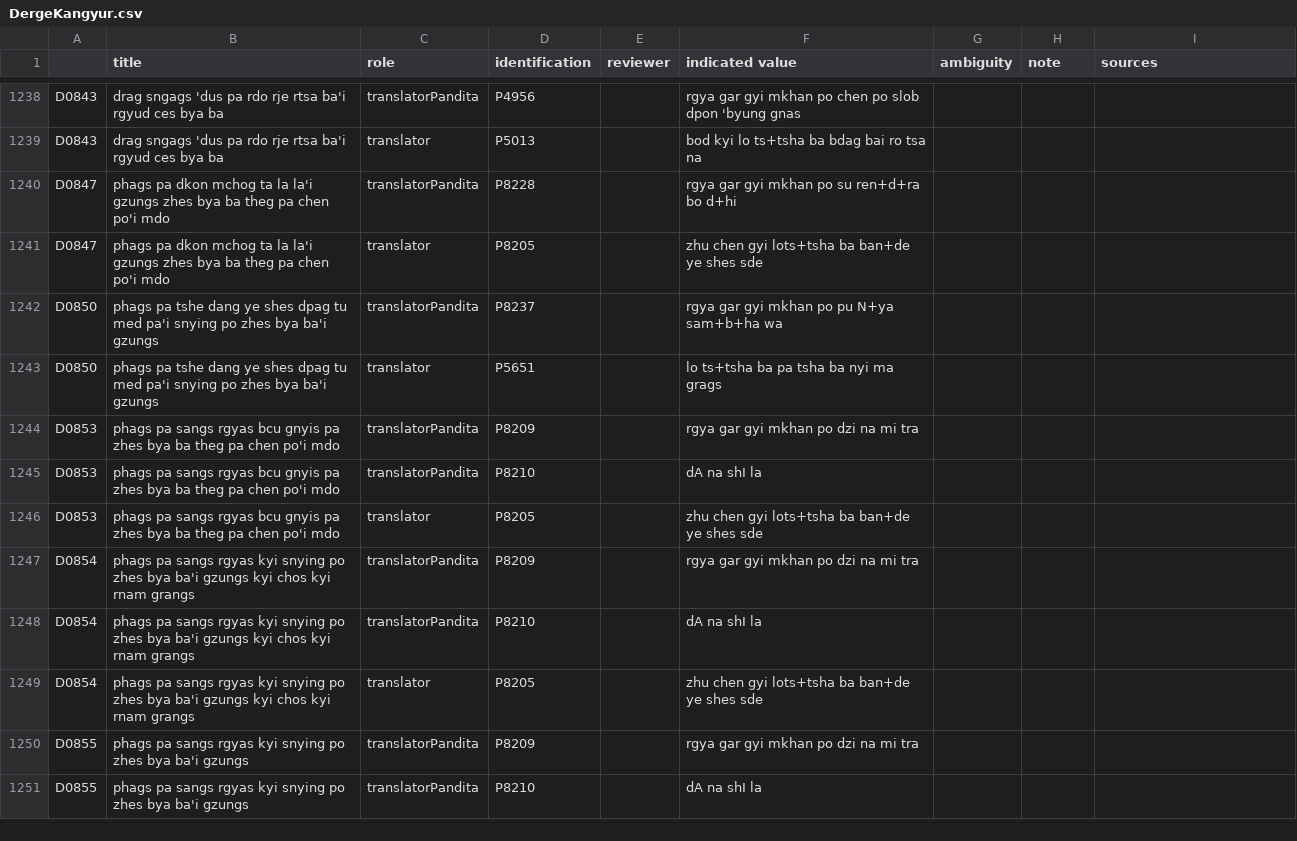
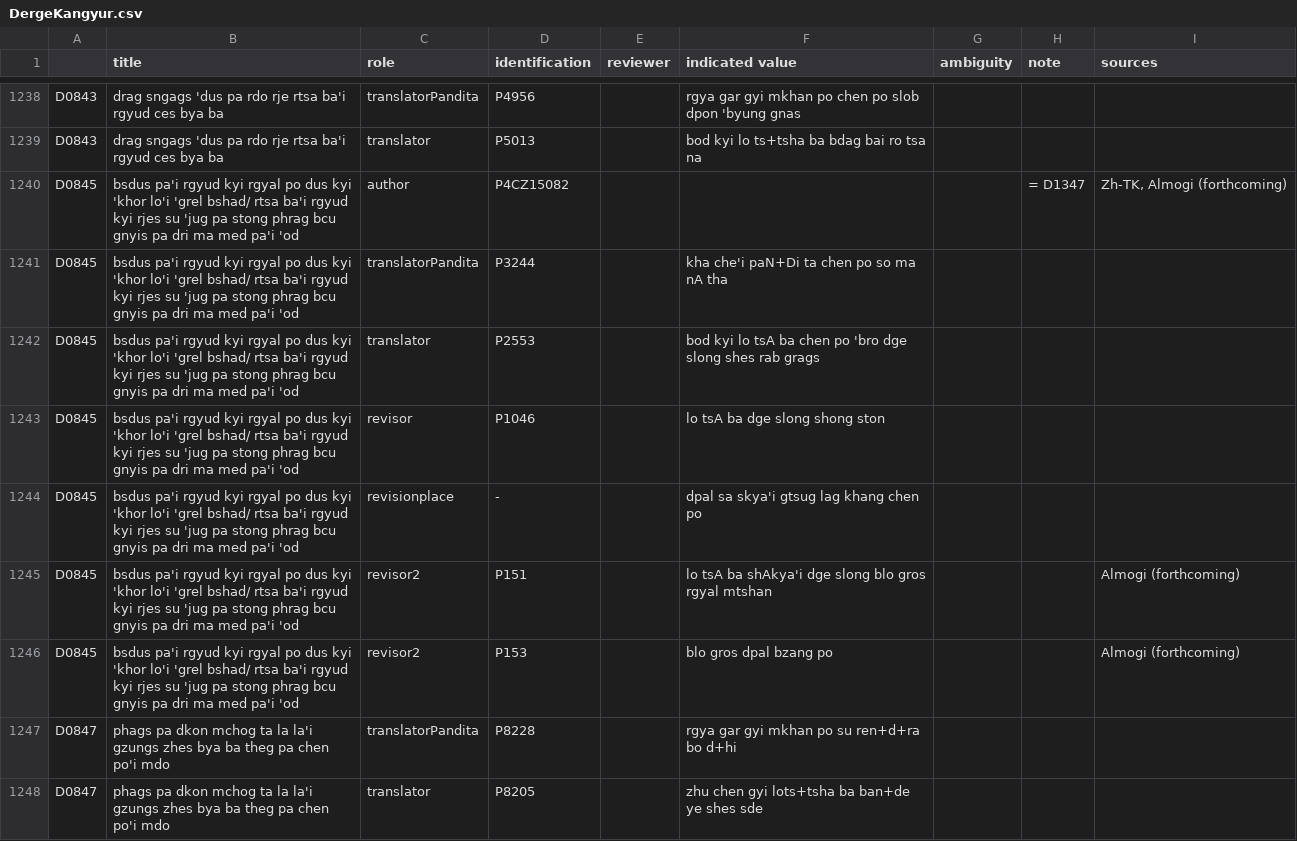
Before and after one commit to eroux/IATTC, a CSV file: csv/DergeKangyur.csv, drawn as a sheet; only a part is shown, gaps mark what is left out; the shorter side is filled out with more unchanged rows; the diff names each change by its address in the sheet, - before the commit and + after, or states it on an @@ line.

```diff
--- a/csv/DergeKangyur.csv
+++ b/csv/DergeKangyur.csv
+row 1240: D0845 | bsdus pa'i rgyud kyi rgyal po dus kyi 'khor lo'i 'grel bshad/ rtsa ba'i rgyud kyi rjes su 'jug pa stong phrag bcu gnyis pa dri ma med pa'i 'od | author | P4CZ15082 |  |  |  | = D1347 | Zh-TK, Almogi (forthcoming)
+row 1241: D0845 | bsdus pa'i rgyud kyi rgyal po dus kyi 'khor lo'i 'grel bshad/ rtsa ba'i rgyud kyi rjes su 'jug pa stong phrag bcu gnyis pa dri ma med pa'i 'od | translatorPandita | P3244 |  | kha che'i paN+Di ta chen po so ma nA tha
+row 1242: D0845 | bsdus pa'i rgyud kyi rgyal po dus kyi 'khor lo'i 'grel bshad/ rtsa ba'i rgyud kyi rjes su 'jug pa stong phrag bcu gnyis pa dri ma med pa'i 'od | translator | P2553 |  | bod kyi lo tsA ba chen po 'bro dge slong shes rab grags
+row 1243: D0845 | bsdus pa'i rgyud kyi rgyal po dus kyi 'khor lo'i 'grel bshad/ rtsa ba'i rgyud kyi rjes su 'jug pa stong phrag bcu gnyis pa dri ma med pa'i 'od | revisor | P1046 |  | lo tsA ba dge slong shong ston
+row 1244: D0845 | bsdus pa'i rgyud kyi rgyal po dus kyi 'khor lo'i 'grel bshad/ rtsa ba'i rgyud kyi rjes su 'jug pa stong phrag bcu gnyis pa dri ma med pa'i 'od | revisionplace | - |  | dpal sa skya'i gtsug lag khang chen po
+row 1245: D0845 | bsdus pa'i rgyud kyi rgyal po dus kyi 'khor lo'i 'grel bshad/ rtsa ba'i rgyud kyi rjes su 'jug pa stong phrag bcu gnyis pa dri ma med pa'i 'od | revisor2 | P151 |  | lo tsA ba shAkya'i dge slong blo gros rgyal mtshan |  |  | Almogi (forthcoming)
+row 1246: D0845 | bsdus pa'i rgyud kyi rgyal po dus kyi 'khor lo'i 'grel bshad/ rtsa ba'i rgyud kyi rjes su 'jug pa stong phrag bcu gnyis pa dri ma med pa'i 'od | revisor2 | P153 |  | blo gros dpal bzang po |  |  | Almogi (forthcoming)
```
Also changed, not shown: csv/DergeTengyur.csv, csv/Persons-Ind.csv, 1 other file.
